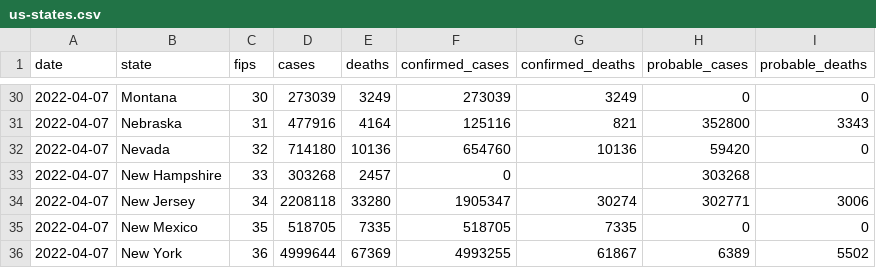
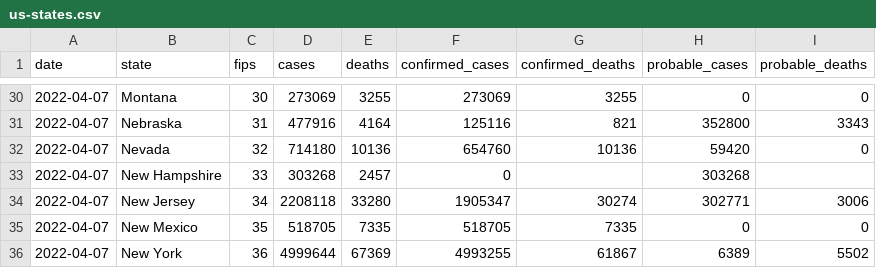
Before and after one commit to nytimes/covid-19-data, a CSV file: live/us-states.csv, drawn as a sheet; only a part is shown, gaps mark what is left out; the diff covers the shown part only.

```diff
--- a/live/us-states.csv
+++ b/live/us-states.csv
@@ -30,2 +30,2 @@ date,state,fips,cases,deaths,confirmed_cases,confirmed_deaths,probable_cases,pro
-2022-04-07,Montana,30,273039,3249,273039,3249,0,0
+2022-04-07,Montana,30,273069,3255,273069,3255,0,0
 2022-04-07,Nebraska,31,477916,4164,125116,821,352800,3343
```
Also changed, not shown: 63 edited cells elsewhere in this file, live/us-counties.csv, rolling-averages/us.csv, 4 other files.
